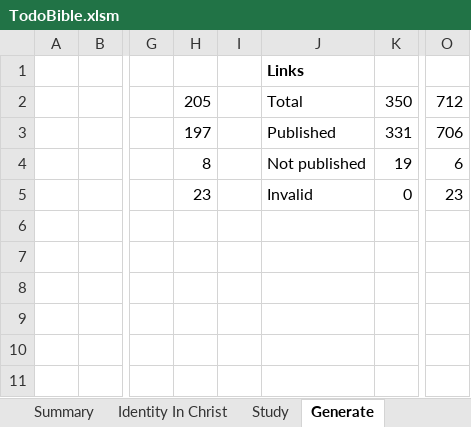
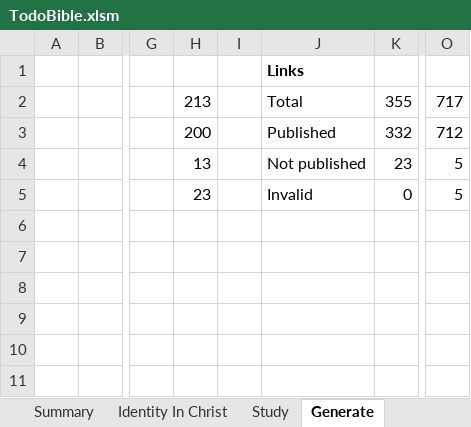
Before and after one commit to simptim1967/todobible, an Excel workbook: TodoBible.xlsm, sheet Generate, drawn as a sheet; only a part is shown, gaps mark what is left out; values as stored, in another font and other column widths than the file's, no borders; charts and pictures not drawn; the diff names each change by its address in the sheet, - before the commit and + after, or states it on an @@ line.

```diff
--- a/TodoBible.xlsm (sheet Generate)
+++ b/TodoBible.xlsm (sheet Generate)
-H2: 205
+H2: 213
-K2: 350
+K2: 355
-O2: 712
+O2: 717
-H3: 197
+H3: 200
-K3: 331
+K3: 332
-O3: 706
+O3: 712
-H4: 8
+H4: 13
-K4: 19
+K4: 23
-O4: 6
+O4: 5
-O5: 23
+O5: 5
```
Also changed, not shown: sheet Topics, sheet ToDo, sheet Progress, 10 other files.
